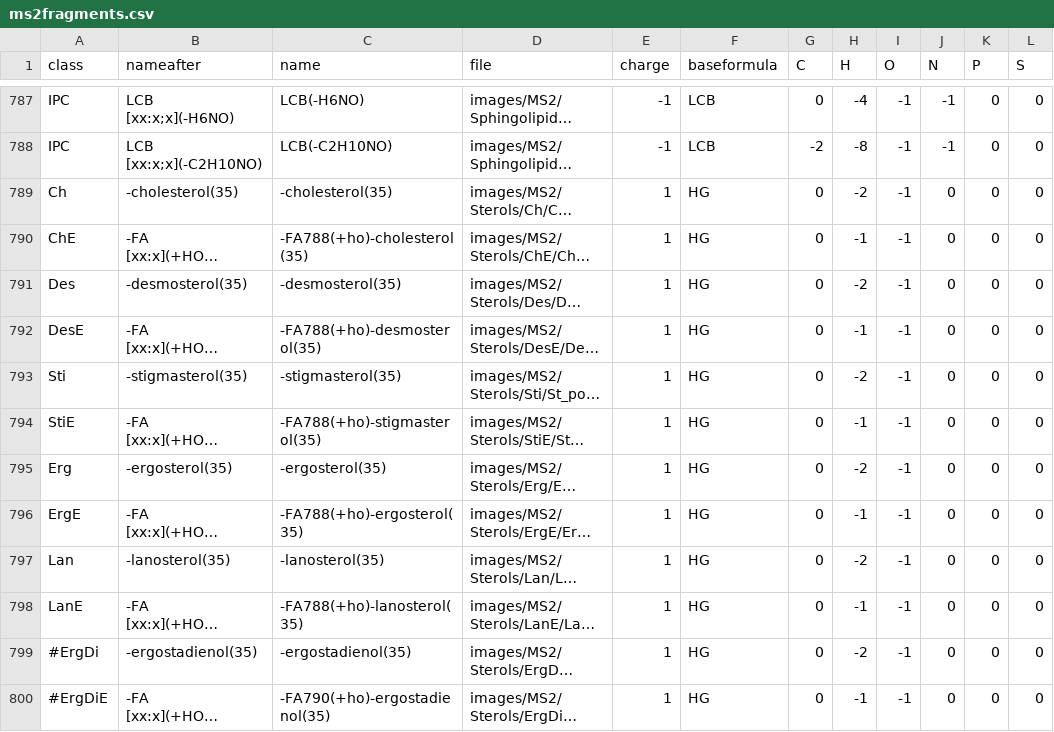
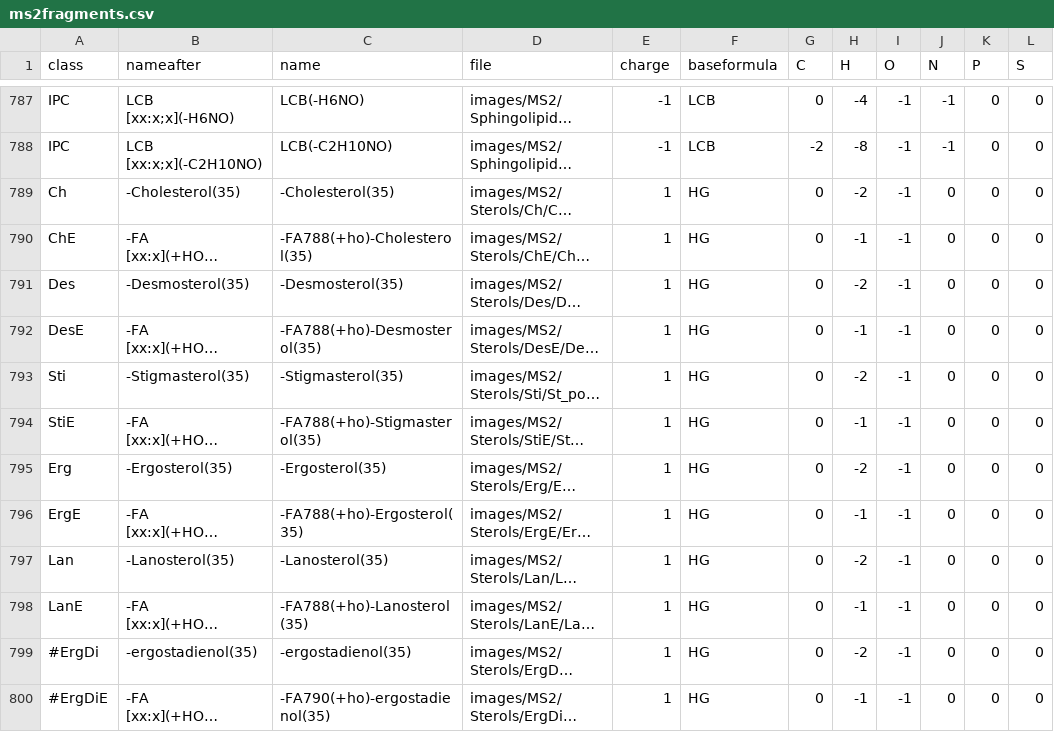
Before and after one commit to lifs-tools/lipidcreator, a CSV file: LipidCreator/data/ms2fragments.csv, drawn as a sheet; only a part is shown, gaps mark what is left out; long unchanged cells end in …; the diff names each change by its address in the sheet, - before the commit and + after, or states it on an @@ line.

```diff
--- a/LipidCreator/data/ms2fragments.csv
+++ b/LipidCreator/data/ms2fragments.csv
-B789 (nameafter): -cholesterol(35)
+B789 (nameafter): -Cholesterol(35)
-C789 (name): -cholesterol(35)
+C789 (name): -Cholesterol(35)
-C790 (name): -FA788(+ho)-cholesterol(35)
+C790 (name): -FA788(+ho)-Cholesterol(35)
-B791 (nameafter): -desmosterol(35)
+B791 (nameafter): -Desmosterol(35)
-C791 (name): -desmosterol(35)
+C791 (name): -Desmosterol(35)
-C792 (name): -FA788(+ho)-desmosterol(35)
+C792 (name): -FA788(+ho)-Desmosterol(35)
-B793 (nameafter): -stigmasterol(35)
+B793 (nameafter): -Stigmasterol(35)
-C793 (name): -stigmasterol(35)
+C793 (name): -Stigmasterol(35)
-C794 (name): -FA788(+ho)-stigmasterol(35)
+C794 (name): -FA788(+ho)-Stigmasterol(35)
-B795 (nameafter): -ergosterol(35)
+B795 (nameafter): -Ergosterol(35)
-C795 (name): -ergosterol(35)
+C795 (name): -Ergosterol(35)
-C796 (name): -FA788(+ho)-ergosterol(35)
+C796 (name): -FA788(+ho)-Ergosterol(35)
-B797 (nameafter): -lanosterol(35)
+B797 (nameafter): -Lanosterol(35)
-C797 (name): -lanosterol(35)
+C797 (name): -Lanosterol(35)
-C798 (name): -FA788(+ho)-lanosterol(35)
+C798 (name): -FA788(+ho)-Lanosterol(35)
```
Also changed, not shown: 3 other files.
